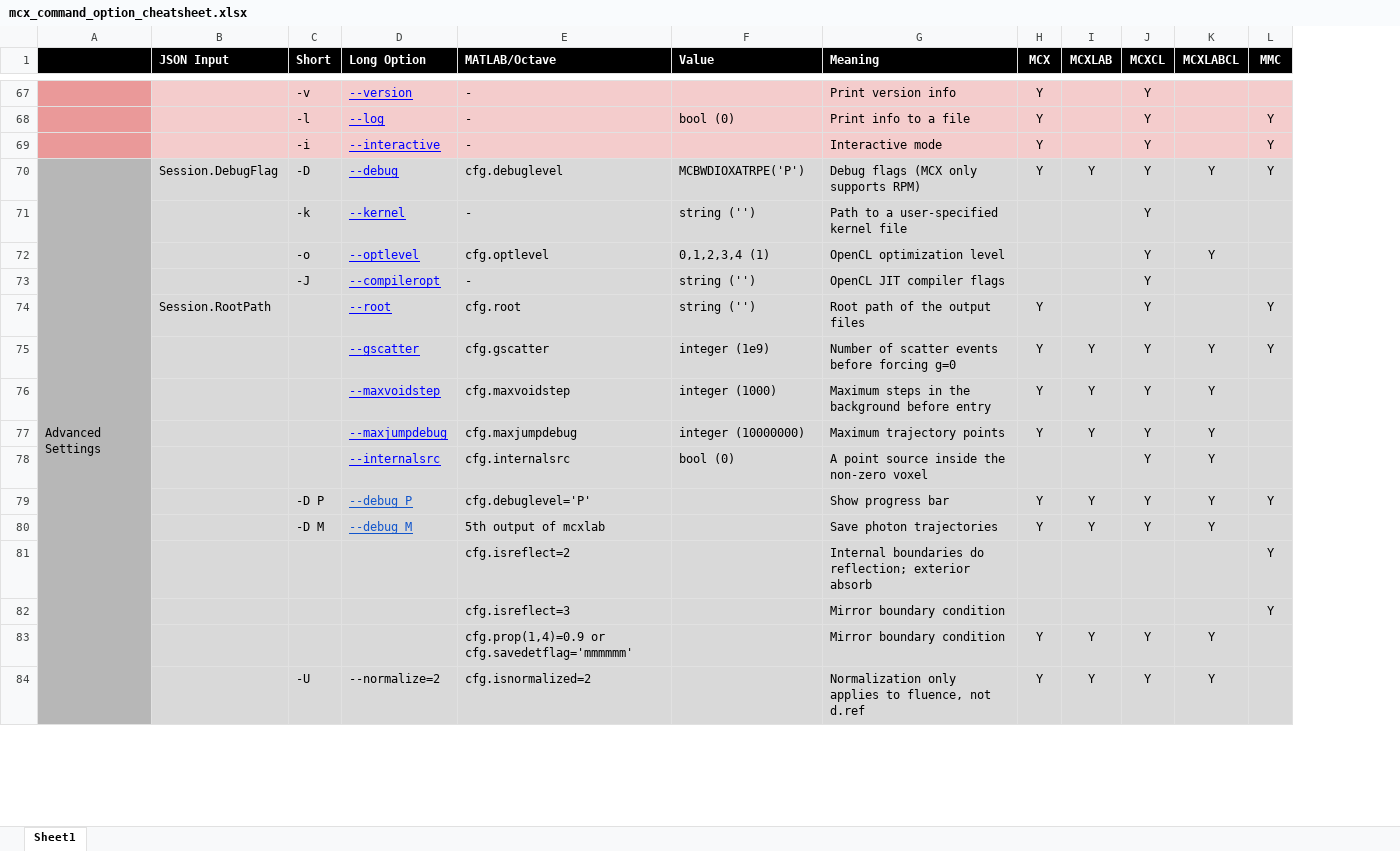
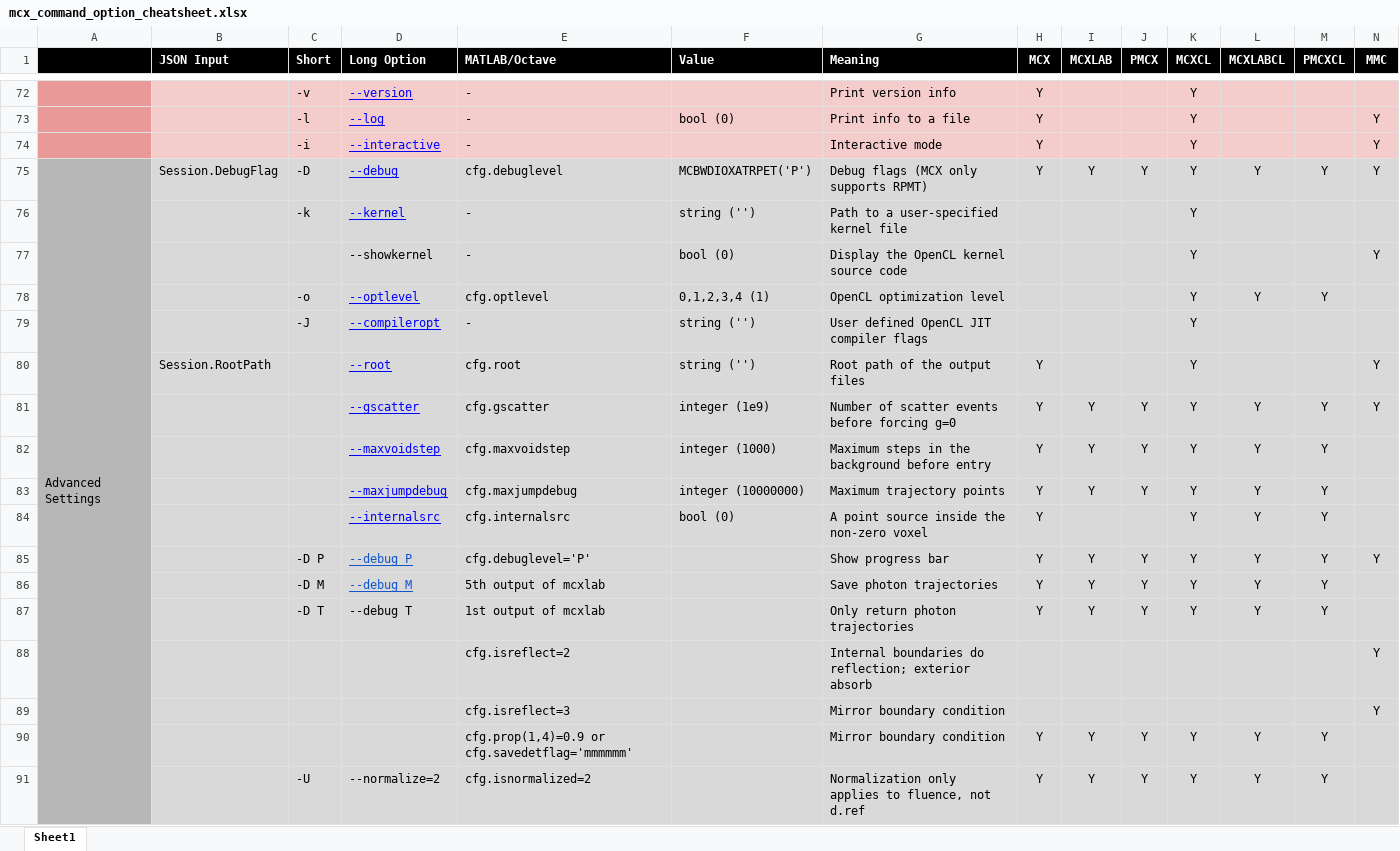
Before and after one commit to fangq/mcx, an Excel workbook: doc/mcx_command_option_cheatsheet.xlsx, sheet Sheet1, drawn as a sheet; only a part is shown, gaps mark what is left out; values as stored, in another font and other column widths than the file's, no borders; charts and pictures not drawn; addresses are those after the commit; rows hold the shown columns only; the diff covers the shown part only; the diff names each change by its address in the sheet, - before the commit and + after, or states it on an @@ line.

```diff
--- a/doc/mcx_command_option_cheatsheet.xlsx (sheet Sheet1)
+++ b/doc/mcx_command_option_cheatsheet.xlsx (sheet Sheet1)
+column J (PMCX), row 75: Y; rows 81-86: Y | Y | Y |  | Y | Y; rows 90-91: Y | Y
+column M (PMCXCL), row 75: Y; rows 78-86: Y |  |  | Y | Y | Y | Y | Y | Y; rows 90-91: Y | Y
-F75 (Value): MCBWDIOXATRPE('P')
+F75 (Value): MCBWDIOXATRPET('P')
-G75 (Meaning): Debug flags (MCX only supports RPM)
+G75 (Meaning): Debug flags (MCX only supports RPMT)
+row 77:  |  |  | --showkernel | - | bool (0) | Display the OpenCL kernel source code |  |  |  | Y |  |  | Y
-G79 (Meaning): OpenCL JIT compiler flags
+G79 (Meaning): User defined OpenCL JIT compiler flags
-H84 (MCX): (empty)
+H84 (MCX): Y
+row 87:  |  | -D T | --debug T | 1st output of mcxlab |  | Only return photon trajectories | Y | Y | Y | Y | Y | Y
```
Also changed, not shown: 5 added rows and 3 edited cells elsewhere in this sheet, 1 other file.
